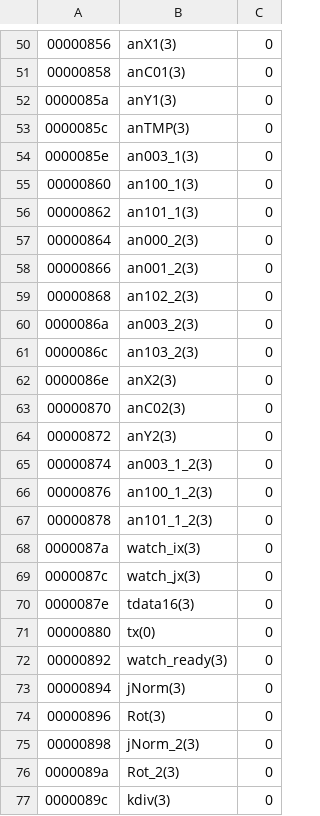
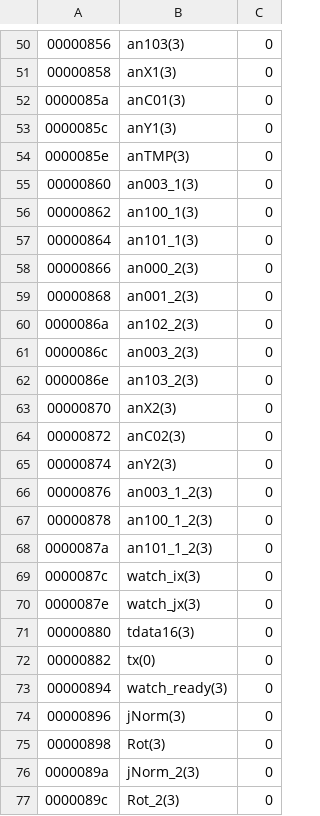
Before and after one commit to Aoguro/EB18_KIK, a CSV file: EB18_KIK/var.csv, drawn as a sheet; only a part is shown, gaps mark what is left out; the diff covers the shown part only.

```diff
--- a/EB18_KIK/var.csv
+++ b/EB18_KIK/var.csv
@@ -50,28 +50,28 @@
-00000856,anX1(3),0
-00000858,anC01(3),0
-0000085a,anY1(3),0
-0000085c,anTMP(3),0
-0000085e,an003_1(3),0
-00000860,an100_1(3),0
-00000862,an101_1(3),0
-00000864,an000_2(3),0
-00000866,an001_2(3),0
-00000868,an102_2(3),0
-0000086a,an003_2(3),0
-0000086c,an103_2(3),0
-0000086e,anX2(3),0
-00000870,anC02(3),0
-00000872,anY2(3),0
-00000874,an003_1_2(3),0
-00000876,an100_1_2(3),0
-00000878,an101_1_2(3),0
-0000087a,watch_ix(3),0
-0000087c,watch_jx(3),0
-0000087e,tdata16(3),0
-00000880,tx(0),0
-00000892,watch_ready(3),0
-00000894,jNorm(3),0
-00000896,Rot(3),0
-00000898,jNorm_2(3),0
-0000089a,Rot_2(3),0
-0000089c,kdiv(3),0
+00000856,an103(3),0
+00000858,anX1(3),0
+0000085a,anC01(3),0
+0000085c,anY1(3),0
+0000085e,anTMP(3),0
+00000860,an003_1(3),0
+00000862,an100_1(3),0
+00000864,an101_1(3),0
+00000866,an000_2(3),0
+00000868,an001_2(3),0
+0000086a,an102_2(3),0
+0000086c,an003_2(3),0
+0000086e,an103_2(3),0
+00000870,anX2(3),0
+00000872,anC02(3),0
+00000874,anY2(3),0
+00000876,an003_1_2(3),0
+00000878,an100_1_2(3),0
+0000087a,an101_1_2(3),0
+0000087c,watch_ix(3),0
+0000087e,watch_jx(3),0
+00000880,tdata16(3),0
+00000882,tx(0),0
+00000894,watch_ready(3),0
+00000896,jNorm(3),0
+00000898,Rot(3),0
+0000089a,jNorm_2(3),0
+0000089c,Rot_2(3),0
```
Also changed, not shown: 1 added row and 60 edited cells elsewhere in this file, 6 other files.
